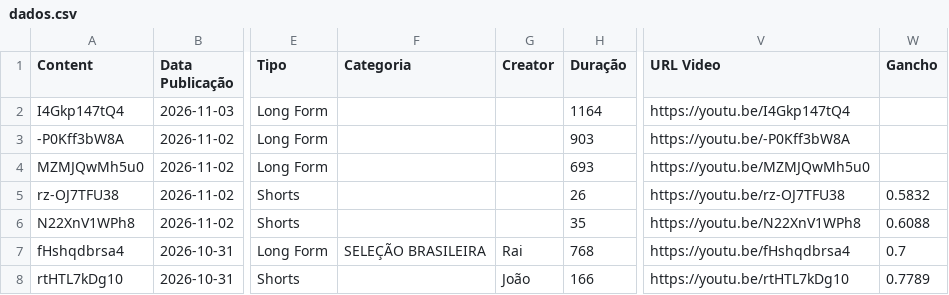
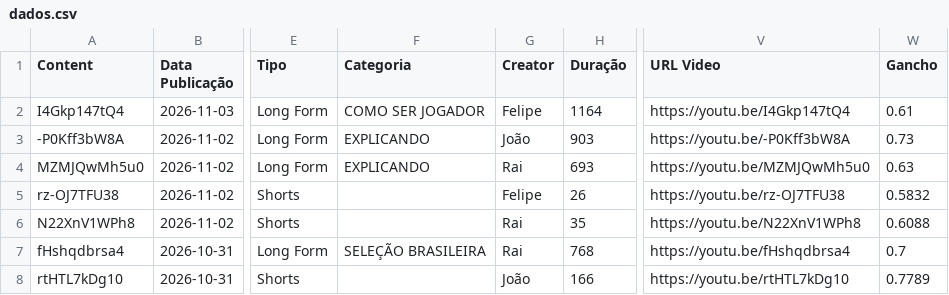
Before and after one commit to FutebolMaximo/futebol-maximo-dashboard, a CSV file: dados.csv, drawn as a sheet; only a part is shown, gaps mark what is left out; the diff names each change by its address in the sheet, - before the commit and + after, or states it on an @@ line.

Commit message:
Atualizacao manual do layout e bases de dados

```diff
--- a/dados.csv
+++ b/dados.csv
-F2 (Categoria): (empty)
+F2 (Categoria): COMO SER JOGADOR
-G2 (Creator): (empty)
+G2 (Creator): Felipe
-W2 (Gancho): (empty)
+W2 (Gancho): 0.61
-F3:F4 (Categoria): (empty)
+F3:F4 (Categoria): EXPLICANDO
-G3 (Creator): (empty)
+G3 (Creator): João
-W3 (Gancho): (empty)
+W3 (Gancho): 0.73
-G4 (Creator): (empty)
+G4 (Creator): Rai
-W4 (Gancho): (empty)
+W4 (Gancho): 0.63
-G5 (Creator): (empty)
+G5 (Creator): Felipe
-G6 (Creator): (empty)
+G6 (Creator): Rai
```
Also changed, not shown: 3 other files.
